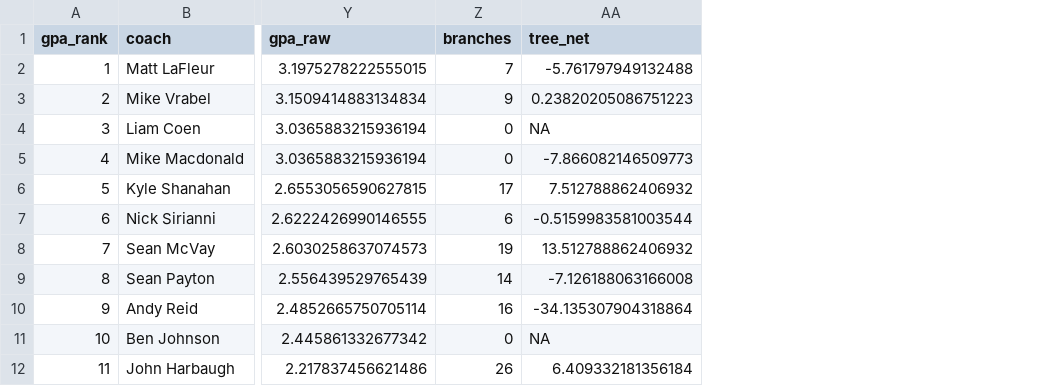
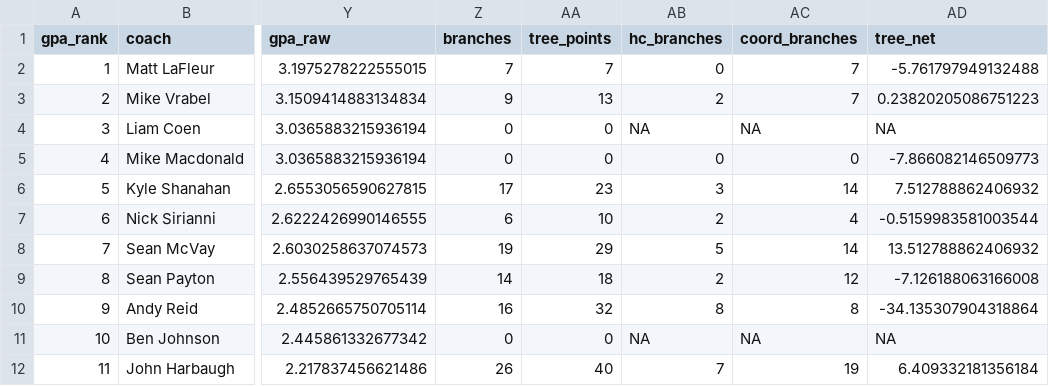
Before and after one commit to stranger9977/coaching-report-card, a CSV file: data/derived/report_card_gpa.csv, drawn as a sheet; only a part is shown, gaps mark what is left out; the diff names each change by its address in the sheet, - before the commit and + after, or states it on an @@ line.

Commit message:
Carry tree points into the card so the badge shows real numbers

```diff
--- a/data/derived/report_card_gpa.csv
+++ b/data/derived/report_card_gpa.csv
+column AA (tree_points), rows 2-12: 7 | 13 | 0 | 0 | 23 | 10 | 29 | 18 | 32 | 0 | 40
+column AB (hc_branches), rows 2-12: 0 | 2 | NA | 0 | 3 | 2 | 5 | 2 | 8 | NA | 7
+column AC (coord_branches), rows 2-12: 7 | 7 | NA | 0 | 14 | 4 | 14 | 12 | 8 | NA | 19
```
Also changed, not shown: 2 other files.
